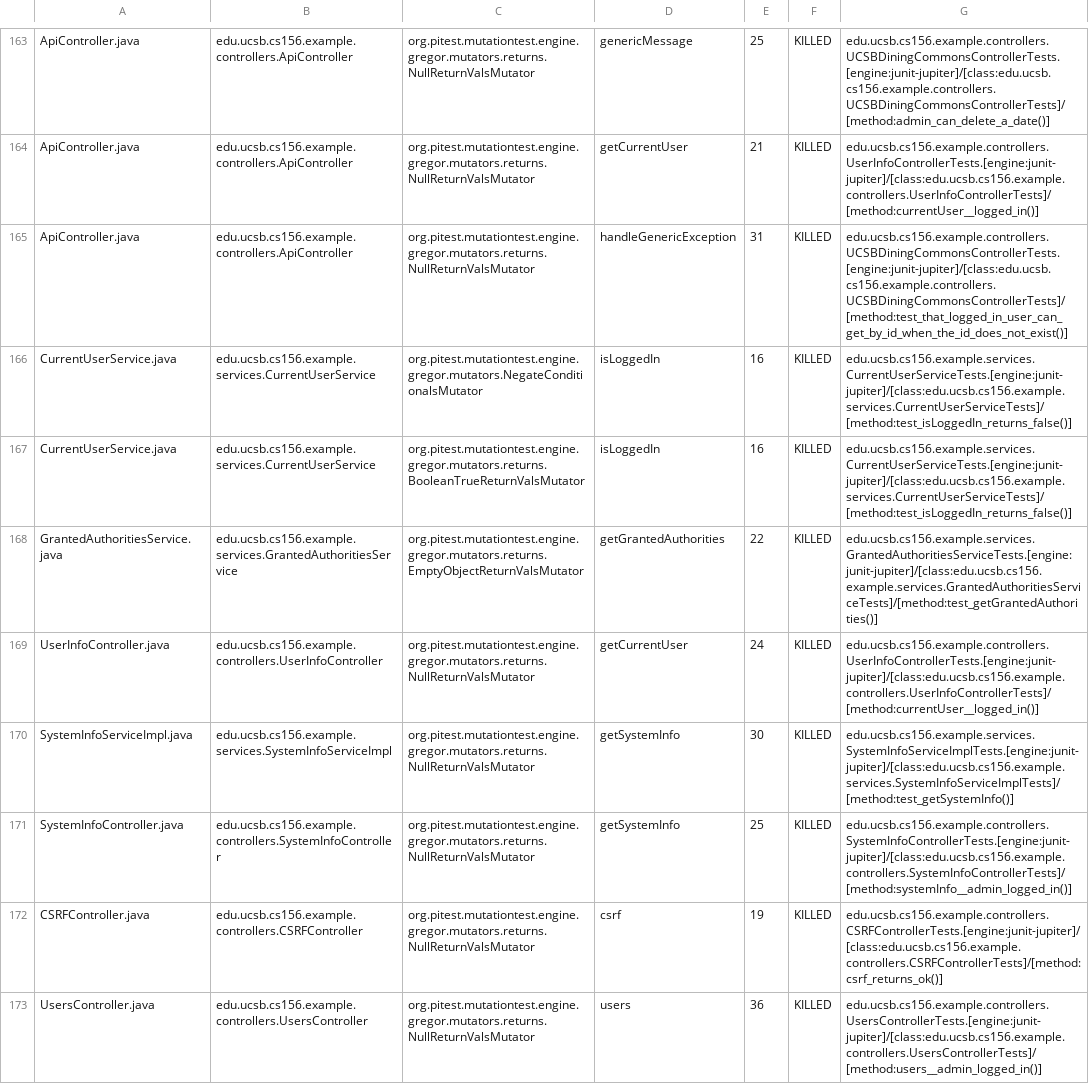
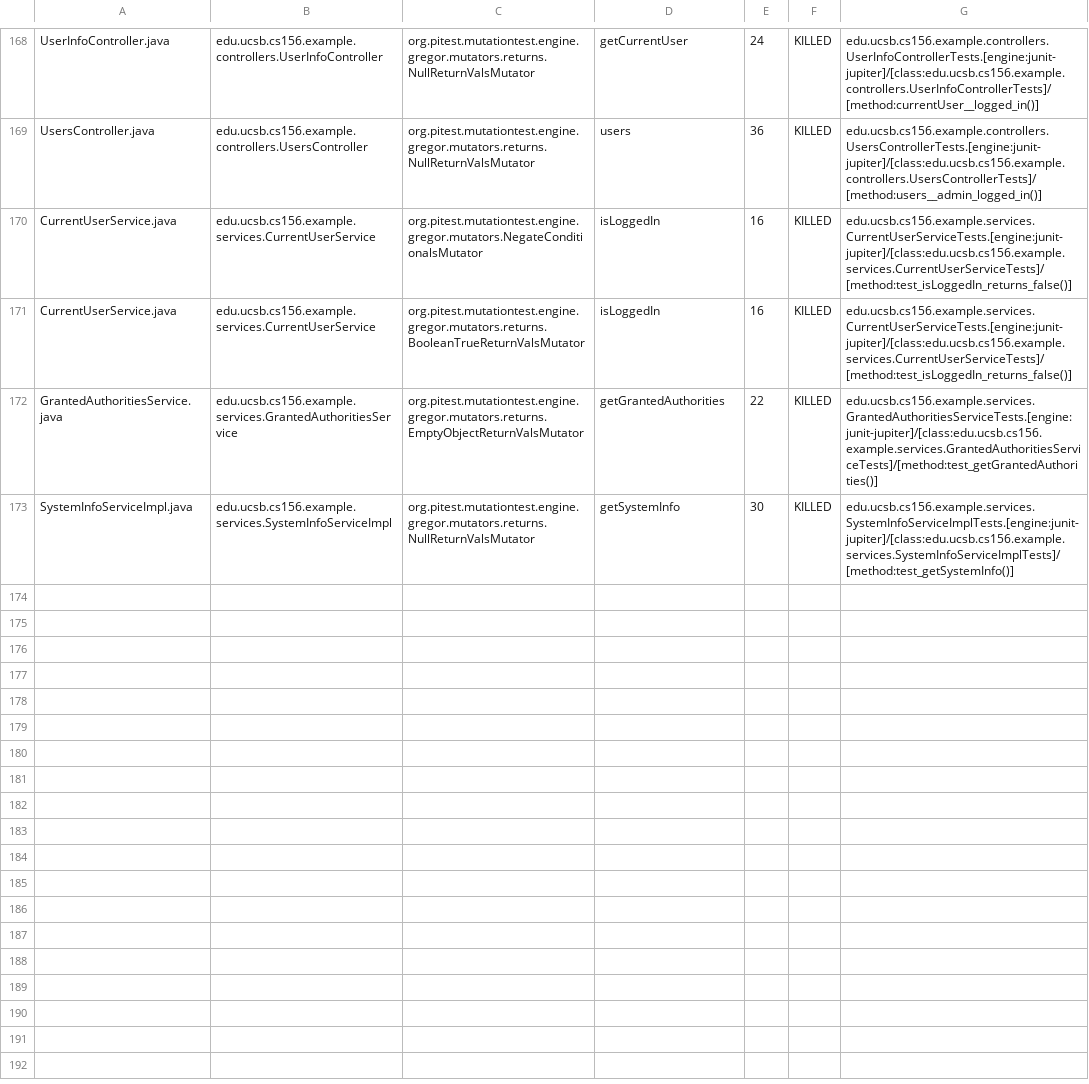
Before and after one commit to ucsb-cs156-f23/team03-f23-5pm-2, a CSV file: pitest/mutations.csv, drawn as a sheet; only a part is shown, gaps mark what is left out; removed rows and columns are numbered as before the commit, all else as after; the diff covers the shown part only; the diff names each change by its address in the sheet, - before the commit and + after, or states it on an @@ line.

Commit message:
Deploying to gh-pages from @ ucsb-cs156-f23/team03-f23-5pm-2@4c462c0f3dfc40c090ad4891e882519fb9ecb0f8 🚀

```diff
--- a/pitest/mutations.csv
+++ b/pitest/mutations.csv
-A168: ApiController.java
+A168: UserInfoController.java
-B168: edu.ucsb.cs156.example.controllers.ApiController
+B168: edu.ucsb.cs156.example.controllers.UserInfoController
-D168: genericMessage
+D168: getCurrentUser
-E168: 25
+E168: 24
-G168: edu.ucsb.cs156.example.controllers.UCSBDiningCommonsControllerTests.[engine:junit-jupiter]/[class:edu.ucsb.cs156.example.controllers.UCSBDiningCommonsControllerTests]/[method:admin_can_delete_a_date()]
+G168: edu.ucsb.cs156.example.controllers.UserInfoControllerTests.[engine:junit-jupiter]/[class:edu.ucsb.cs156.example.controllers.UserInfoControllerTests]/[method:currentUser__logged_in()]
@@ row 164 moved to row 2: ApiController.java @@
-A169: ApiController.java
+A169: UsersController.java
-B169: edu.ucsb.cs156.example.controllers.ApiController
+B169: edu.ucsb.cs156.example.controllers.UsersController
-D169: handleGenericException
+D169: users
-E169: 31
+E169: 36
-G169: edu.ucsb.cs156.example.controllers.UCSBDiningCommonsControllerTests.[engine:junit-jupiter]/[class:edu.ucsb.cs156.example.controllers.UCSBDiningCommonsControllerTests]/[method:test_that_logged_in_user_can_get_by_id_when_the_id_does_not_exist()]
+G169: edu.ucsb.cs156.example.controllers.UsersControllerTests.[engine:junit-jupiter]/[class:edu.ucsb.cs156.example.controllers.UsersControllerTests]/[method:users__admin_logged_in()]
-row 169: UserInfoController.java | edu.ucsb.cs156.example.controllers.UserInfoController | org.pitest.mutationtest.engine.gregor.mutators.returns.NullReturnValsMutator | getCurrentUser | 24 | KILLED | edu.ucsb.cs156.example.controllers.UserInfoControllerTests.[engine:junit-jupiter]/[class:edu.ucsb.cs156.example.controllers.UserInfoControllerTests]/[method:currentUser__logged_in()]
@@ row 171 moved to row 98: SystemInfoController.java @@
@@ row 172 moved to row 23: CSRFController.java @@
-row 173: UsersController.java | edu.ucsb.cs156.example.controllers.UsersController | org.pitest.mutationtest.engine.gregor.mutators.returns.NullReturnValsMutator | users | 36 | KILLED | edu.ucsb.cs156.example.controllers.UsersControllerTests.[engine:junit-jupiter]/[class:edu.ucsb.cs156.example.controllers.UsersControllerTests]/[method:users__admin_logged_in()]
```
Also changed, not shown: 2 added rows, 104 moved rows and 5 edited cells elsewhere in this file, 18 other files.
